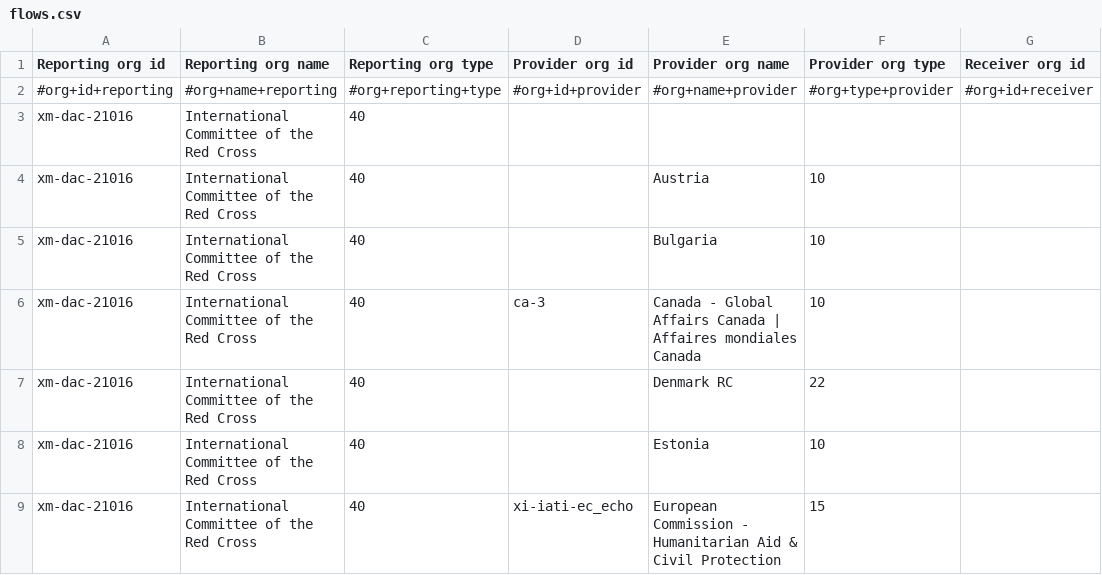
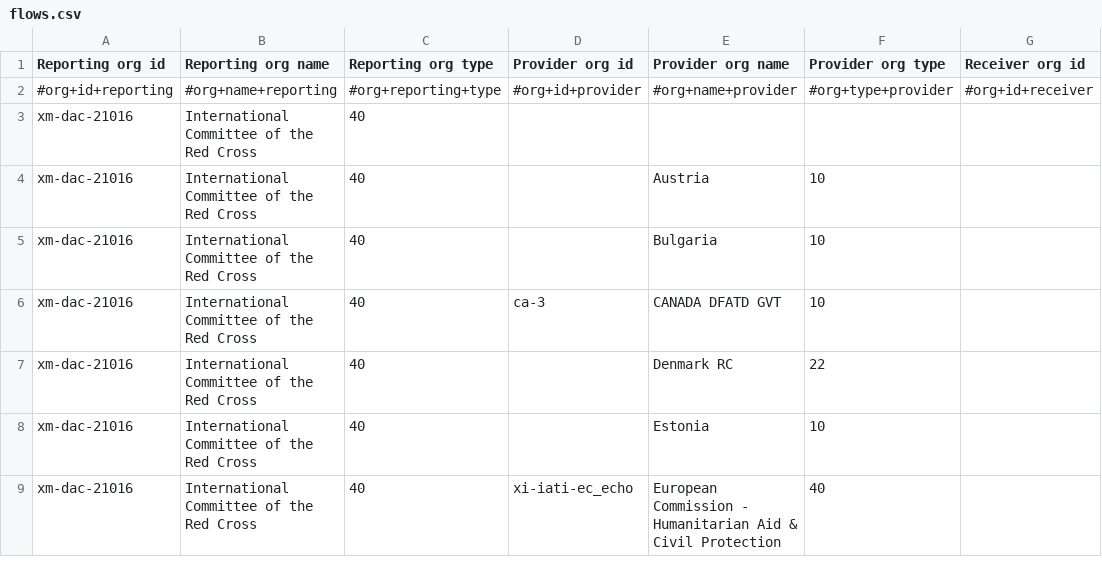
Before and after one commit to OCHA-DAP/hdx-scraper-iati-viz, a CSV file: ukraine/flows.csv, drawn as a sheet; only a part is shown; the diff covers the shown part only; the diff names each change by its address in the sheet, - before the commit and + after, or states it on an @@ line.

```diff
--- a/ukraine/flows.csv
+++ b/ukraine/flows.csv
-E6 (Provider org name): Canada - Global Affairs Canada | Affaires mondiales Canada
+E6 (Provider org name): CANADA DFATD GVT
-F9 (Provider org type): 15
+F9 (Provider org type): 40
```
Also changed, not shown: 1 added row, 1 removed row and 2 edited cells elsewhere in this file, 3 other files.
